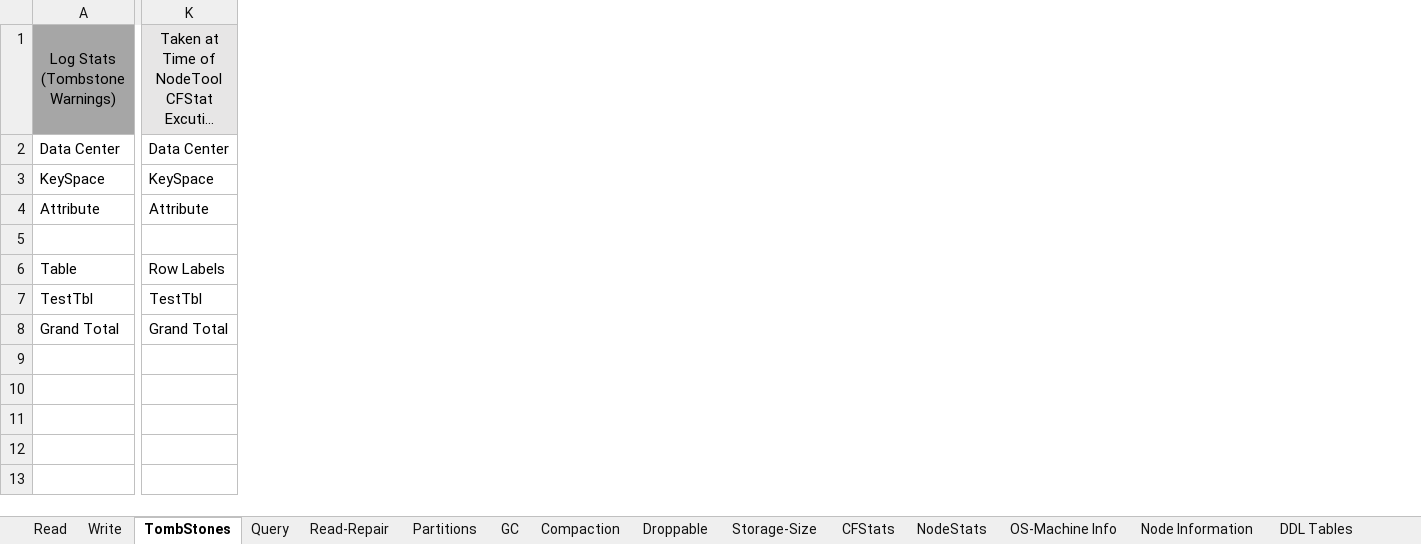
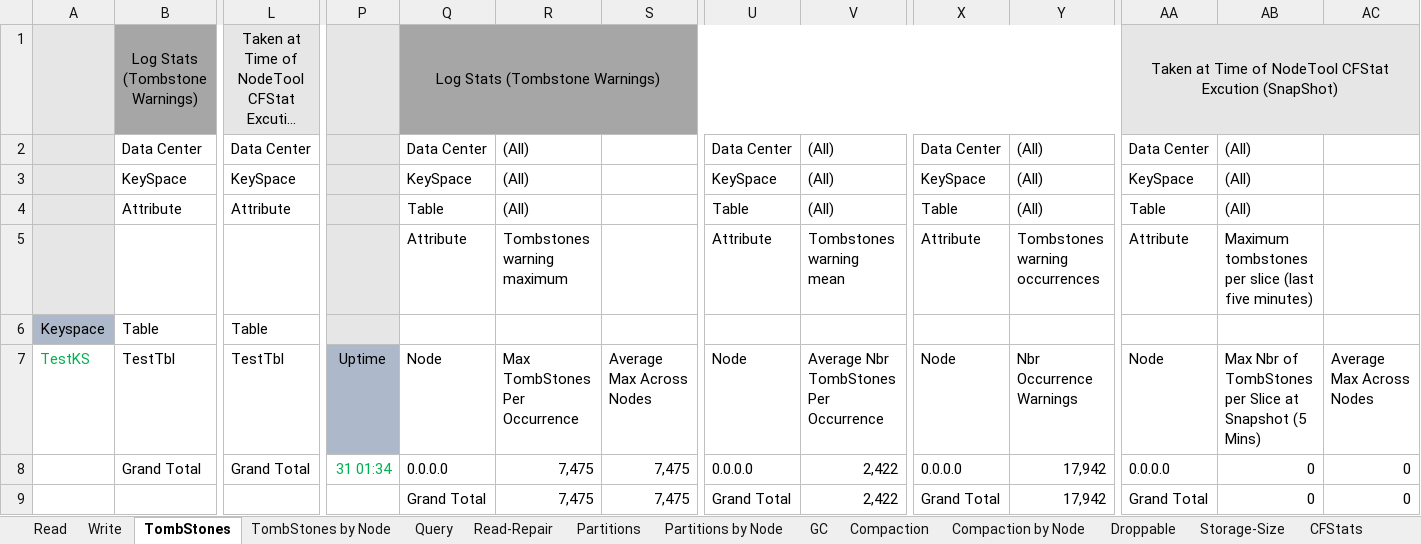
Before and after one commit to richardandersen/DSEDiagnosticAnalyticParser, an Excel workbook: dseTemplate.xlsx, sheet TombStones, drawn as a sheet; only a part is shown, gaps mark what is left out; long unchanged cells end in …; values as stored, in another font and other column widths than the file's, no borders; addresses are those after the commit; rows hold the shown columns only; the diff covers the shown part only; the diff names each change by its address in the sheet, - before the commit and + after, or states it on an @@ line.

```diff
--- a/dseTemplate.xlsx (sheet TombStones)
+++ b/dseTemplate.xlsx (sheet TombStones)
+sheet tab: TombStones by Node
+sheet tab: Partitions by Node
+sheet tab: Compaction by Node
+column A, rows 6-7: Keyspace | TestKS
+column P, rows 7-8: Uptime | 31 01:34
+column Q, rows 1-8: Log Stats (Tombstone Warnings) | Data Center | KeySpace | Table | Attribute |  | Node | 0.0.0.0
+column R, rows 2-8: (All) | (All) | (All) | Tombstones warning maximum |  | Max TombStones Per Occurrence | 7,475
+column S, rows 7-8: Average Max Across Nodes | 7,475
+column U, rows 2-8: Data Center | KeySpace | Table | Attribute |  | Node | 0.0.0.0
+column V, rows 2-8: (All) | (All) | (All) | Tombstones warning mean |  | Average Nbr TombStones Per Occurrence | 2,422
+column X, rows 2-8: Data Center | KeySpace | Table | Attribute |  | Node | 0.0.0.0
+column Y, rows 2-8: (All) | (All) | (All) | Tombstones warning occurrences |  | Nbr Occurrence Warnings | 17,942
+column AA, rows 1-8: Taken at Time of NodeTool CFStat Excution (SnapShot) | Data Center | KeySpace | Table | Attribute |  | Node | 0.0.0.0
+column AB, rows 2-8: (All) | (All) | (All) | Maximum tombstones per slice (last five minutes) |  | Max Nbr of TombStones per Slice at Snapshot (5 Mins) | 0
+column AC, rows 7-8: Average Max Across Nodes | 0
-row 5: (empty)
+row 5:  |  |  |  | Attribute | Tombstones warning maximum |  | Attribute | Tombstones warning mean | Attribute | Tombstones warning occurrences | Attribute | Maximum tombstones per slice (last five minutes)
-L6: Row Labels
+L6: Table
+row 9:  |  |  |  | Grand Total | 7,475 | 7,475 | Grand Total | 2,422 | Grand Total | 17,942 | Grand Total | 0 | 0
```
Also changed, not shown: 4 added columns elsewhere in this sheet, sheet Partitions, sheet Compaction, sheet NodeStats, sheet CFStats, sheet Storage-Size, sheet GC, 3 more sheets, formulas that keep their value, 3 other files.
